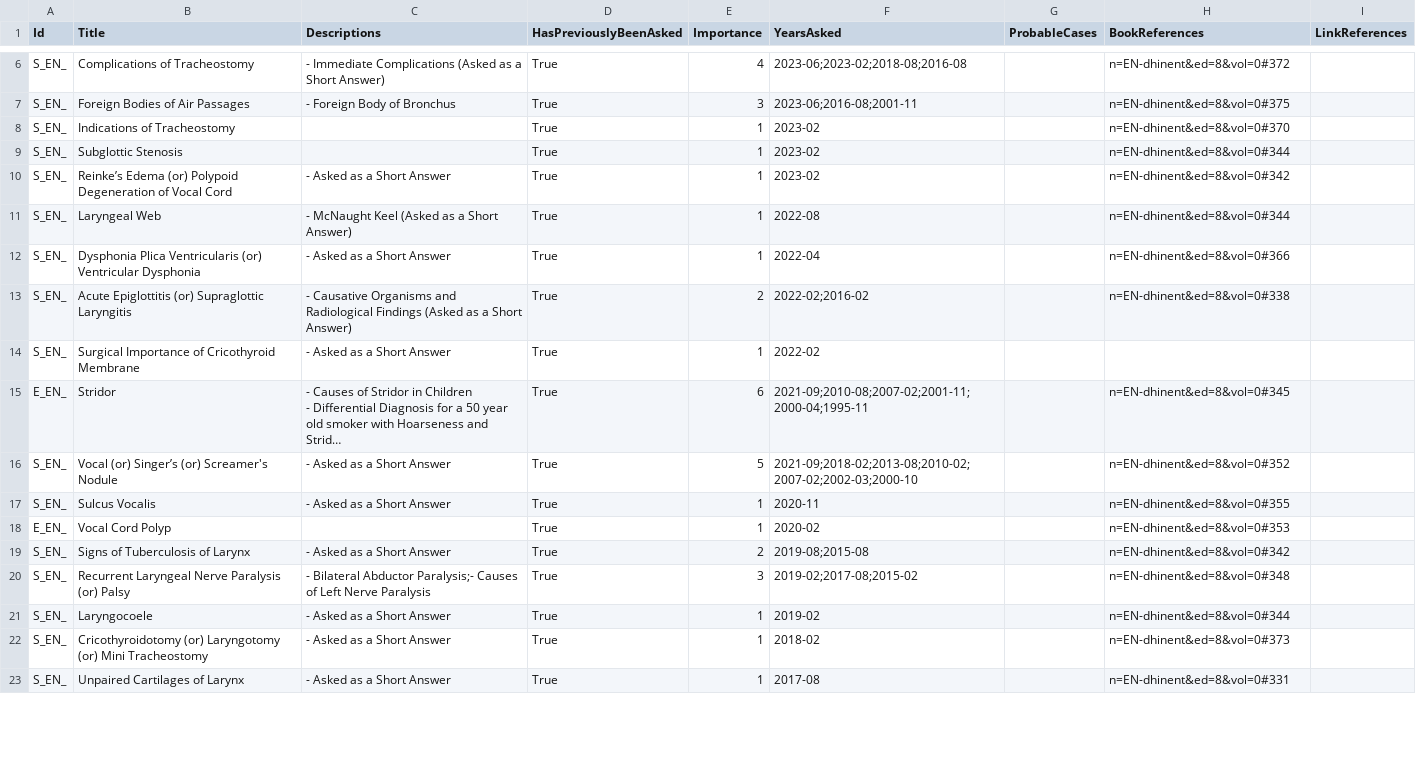
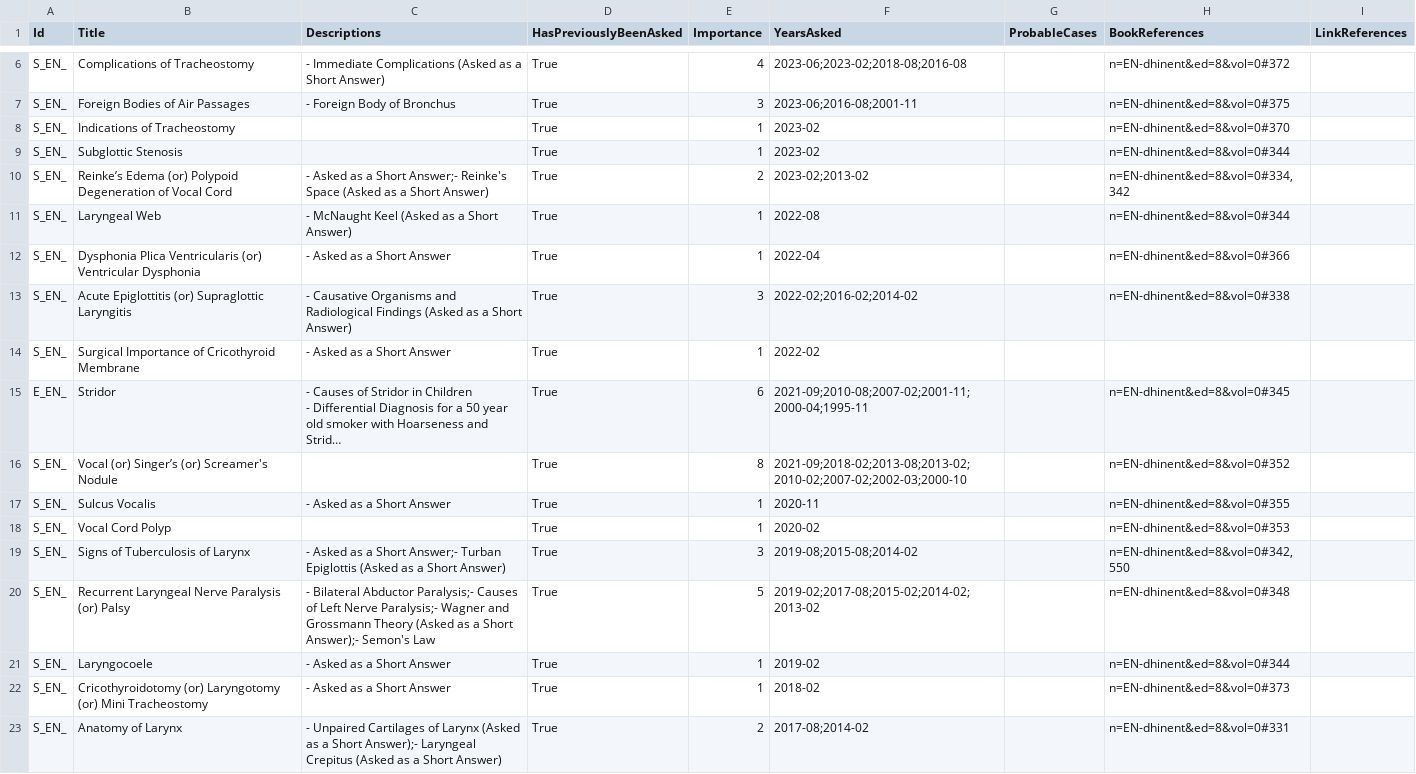
Before and after one commit to symptum/Symptum.Data, a CSV file: src/Symptum.Data/Subjects/Oto-Rhino-Laryngology/Question Bank/Paper 0/Diseases of Larynx and Trachea.csv, drawn as a sheet; only a part is shown, gaps mark what is left out; long unchanged cells end in …; the diff covers the shown part only; the diff names each change by its address in the sheet, - before the commit and + after, or states it on an @@ line.

```diff
--- a/src/Symptum.Data/Subjects/Oto-Rhino-Laryngology/Question Bank/Paper 0/Diseases of Larynx and Trachea.csv
+++ b/src/Symptum.Data/Subjects/Oto-Rhino-Laryngology/Question Bank/Paper 0/Diseases of Larynx and Trachea.csv
-C10 (Descriptions): …a Short Answer
+C10 (Descriptions): …a Short Answer;- Reinke's Space (Asked as a Short Answer)
-E10 (Importance): 1
+E10 (Importance): 2
-F10 (YearsAsked): 2023-02
+F10 (YearsAsked): 2023-02;2013-02
-H10 (BookReferences): n=EN-dhinent&ed=8&vol=0#342
+H10 (BookReferences): n=EN-dhinent&ed=8&vol=0#334,342
-E13 (Importance): 2
+E13 (Importance): 3
-F13 (YearsAsked): 2022-02;2016-02
+F13 (YearsAsked): 2022-02;2016-02;2014-02
-C16 (Descriptions): - Asked as a Short Answer
+C16 (Descriptions): (empty)
-E16 (Importance): 5
+E16 (Importance): 8
-F16 (YearsAsked): 2021-09;2018-02;2013-08;2010-02;2007-02;2002-03;2000-10
+F16 (YearsAsked): 2021-09;2018-02;2013-08;2013-02;2010-02;2007-02;2002-03;2000-10
-A18 (Id): E_EN_
+A18 (Id): S_EN_
-C19 (Descriptions): …a Short Answer
+C19 (Descriptions): …a Short Answer;- Turban Epiglottis (Asked as a Short Answer)
-E19 (Importance): 2
+E19 (Importance): 3
-F19 (YearsAsked): 2019-08;2015-08
+F19 (YearsAsked): 2019-08;2015-08;2014-02
-H19 (BookReferences): n=EN-dhinent&ed=8&vol=0#342
+H19 (BookReferences): n=EN-dhinent&ed=8&vol=0#342,550
-C20 (Descriptions): …Left Nerve Paralysis
+C20 (Descriptions): …Left Nerve Paralysis;- Wagner and Grossmann Theory (Asked as a Short Answer);- Semon's Law
-E20 (Importance): 3
+E20 (Importance): 5
-F20 (YearsAsked): 2019-02;2017-08;2015-02
+F20 (YearsAsked): 2019-02;2017-08;2015-02;2014-02;2013-02
-B23 (Title): Unpaired Cartilages of Larynx
+B23 (Title): Anatomy of Larynx
-C23 (Descriptions): - Asked as a Short Answer
+C23 (Descriptions): - Unpaired Cartilages of Larynx (Asked as a Short Answer);- Laryngeal Crepitus (Asked as a Short Answer)
-E23 (Importance): 1
+E23 (Importance): 2
-F23 (YearsAsked): 2017-08
+F23 (YearsAsked): 2017-08;2014-02
```
Also changed, not shown: 2 added rows, 2 removed rows and 5 edited cells elsewhere in this file, src/Symptum.Data/Subjects/Oto-Rhino-Laryngology/Question Bank/Paper 0/Diseases of Ear.csv, src/Symptum.Data/Subjects/Oto-Rhino-Laryngology/Question Bank/Paper 0/Diseases of Oesophagus.csv, 6 other files.
